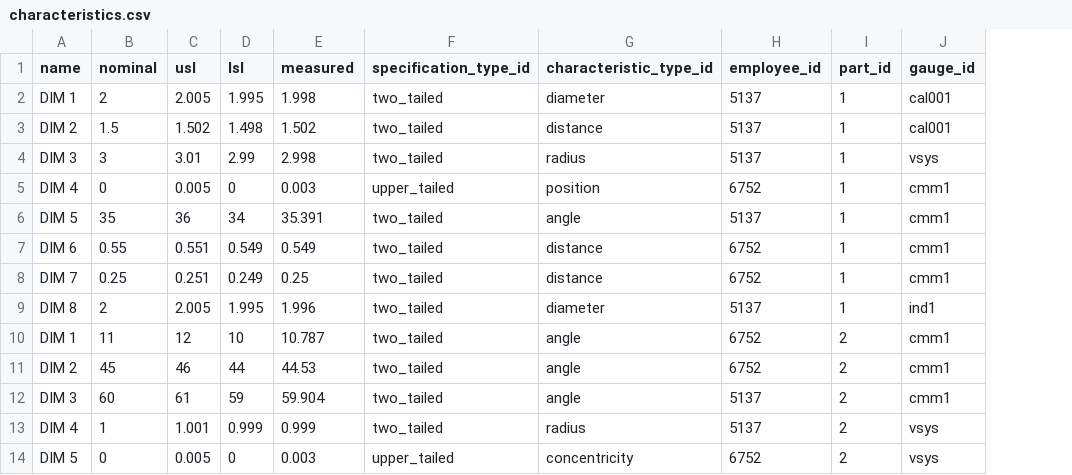
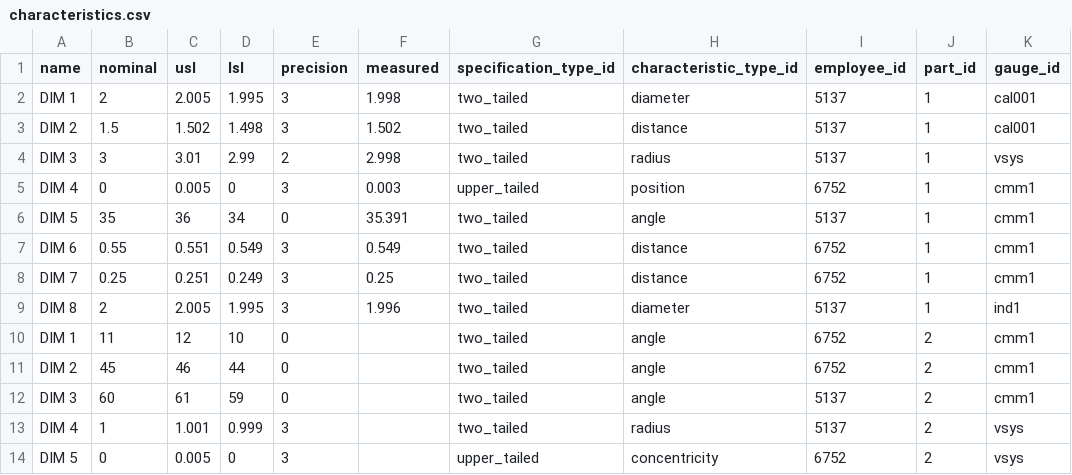
Before and after one commit to seneubauer/qc-modernization, a CSV file: data_entry/data/characteristics.csv, drawn as a sheet; addresses are those after the commit; the diff names each change by its address in the sheet, - before the commit and + after, or states it on an @@ line.

```diff
--- a/data_entry/data/characteristics.csv
+++ b/data_entry/data/characteristics.csv
+column E (precision), rows 2-14: 3 | 3 | 2 | 3 | 0 | 3 | 3 | 3 | 0 | 0 | 0 | 3 | 3
-F10 (measured): 10.787
+F10 (measured): (empty)
-F11 (measured): 44.53
+F11 (measured): (empty)
-F12 (measured): 59.904
+F12 (measured): (empty)
-F13 (measured): 0.999
+F13 (measured): (empty)
-F14 (measured): 0.003
+F14 (measured): (empty)
```
Also changed, not shown: 5 other files.
